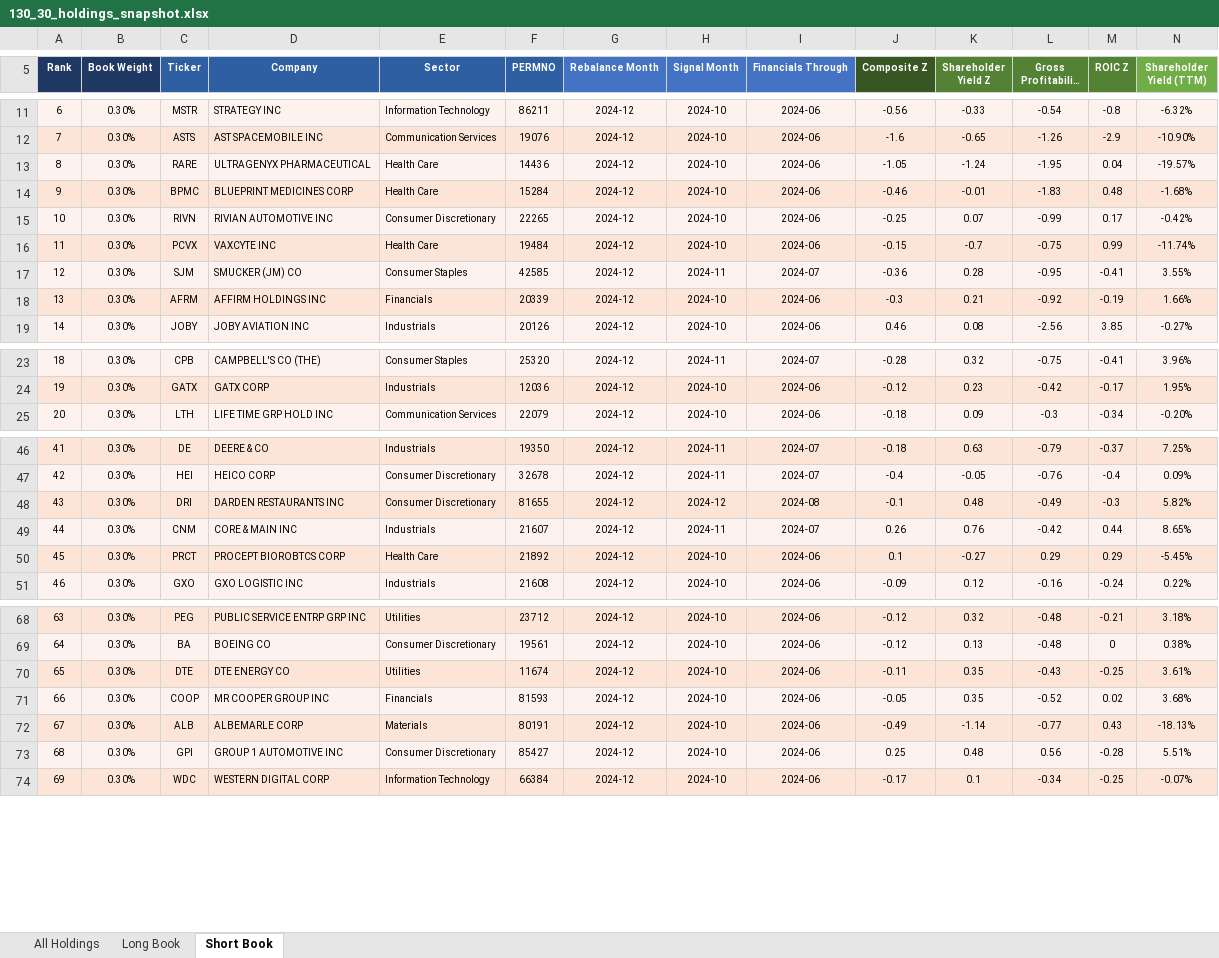
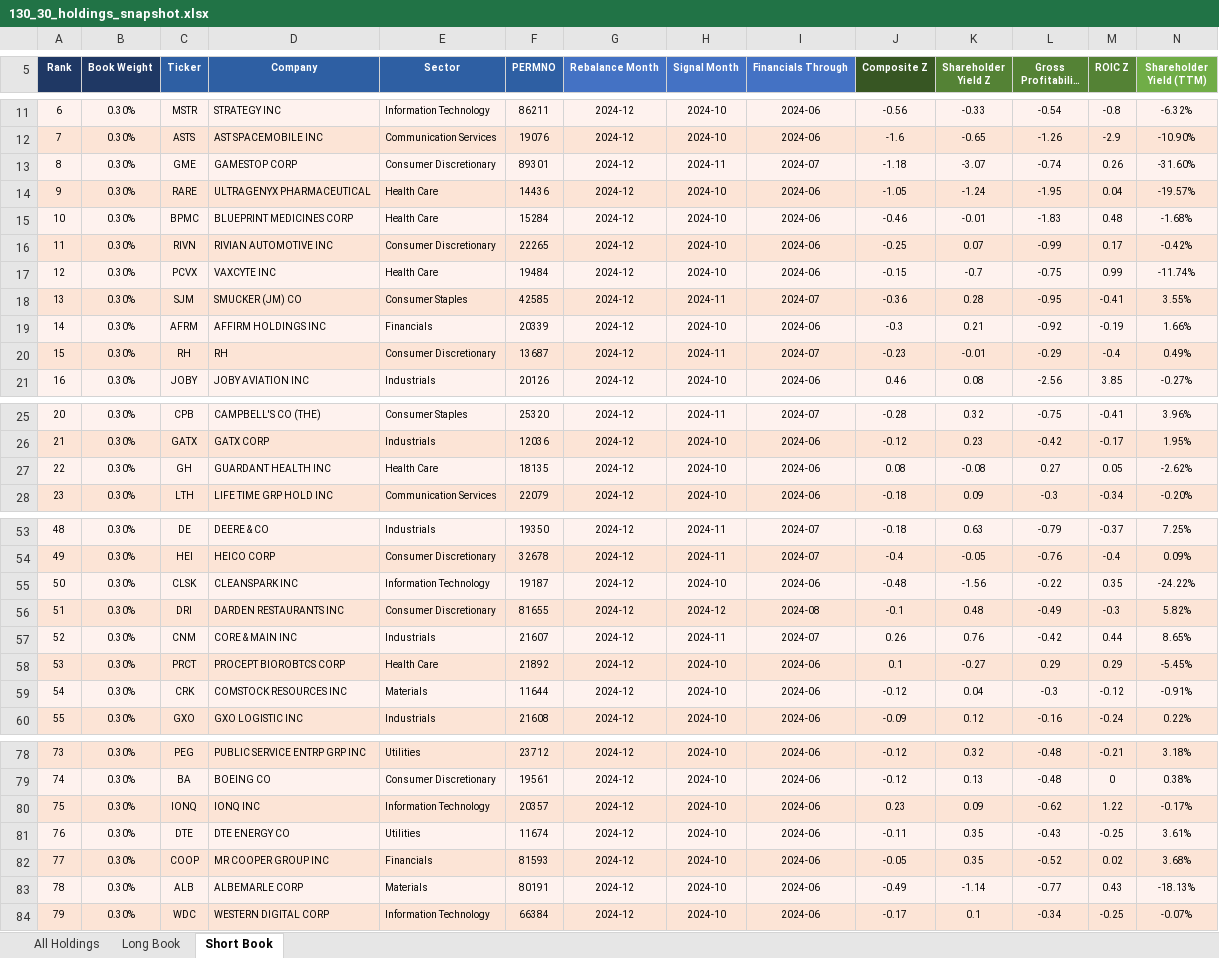
Before and after one commit to Blake-Stanley/Quality-Value-Backtest, an Excel workbook: Output/130_30_holdings_snapshot.xlsx, sheet Short Book, drawn as a sheet; only a part is shown, gaps mark what is left out; long unchanged cells end in …; values as stored, in another font and other column widths than the file's, no borders; removed rows and columns are numbered as before the commit, all else as after; rows hold the shown columns only; the diff covers the shown part only; the diff names each change by its address in the sheet, - before the commit and + after, or states it on an @@ line.

```diff
--- a/Output/130_30_holdings_snapshot.xlsx (sheet Short Book)
+++ b/Output/130_30_holdings_snapshot.xlsx (sheet Short Book)
+row 13: 8 | 0.30% | GME | GAMESTOP CORP | Consumer Discretionary | 89301 | 2024-12 | 2024-11 | 2024-07 | -1.18 | -3.07 | -0.74 | 0.26 | -31.60%
@@ column A (Rank) renumbered between rows 14 and 105 @@
+row 20: 15 | 0.30% | RH | RH | Consumer Discretionary | 13687 | 2024-12 | 2024-11 | 2024-07 | -0.23 | -0.01 | -0.29 | -0.4 | 0.49%
+row 27: 22 | 0.30% | GH | GUARDANT HEALTH INC | Health Care | 18135 | 2024-12 | 2024-10 | 2024-06 | 0.08 | -0.08 | 0.27 | 0.05 | -2.62%
+row 55: 50 | 0.30% | CLSK | CLEANSPARK INC | Information Technology | 19187 | 2024-12 | 2024-10 | 2024-06 | -0.48 | -1.56 | -0.22 | 0.35 | -24.22%
+row 59: 54 | 0.30% | CRK | COMSTOCK RESOURCES INC | Materials | 11644 | 2024-12 | 2024-10 | 2024-06 | -0.12 | 0.04 | -0.3 | -0.12 | -0.91%
+row 80: 75 | 0.30% | IONQ | IONQ INC | Information Technology | 20357 | 2024-12 | 2024-10 | 2024-06 | 0.23 | 0.09 | -0.62 | 1.22 | -0.17%
-row 73: 68 | 0.30% | GPI | GROUP 1 AUTOMOTIVE INC | Consumer Discretionary | 85427 | 2024-12 | 2024-10 | 2024-06 | 0.25 | 0.48 | 0.56 | -0.28 | 5.51%
```
Also changed, not shown: 10 added rows and 7 removed rows elsewhere in this sheet, sheet All Holdings, sheet Long Book, Output/130_30_Backtest_Table.xlsx, 7 other files.
